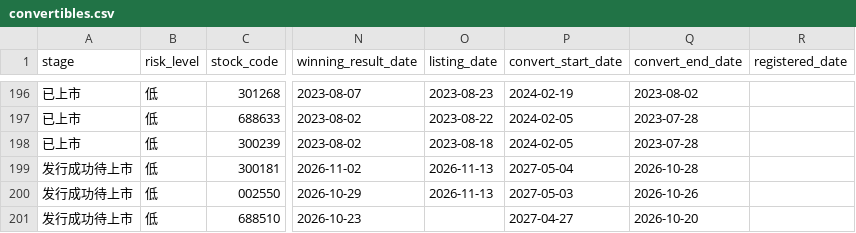
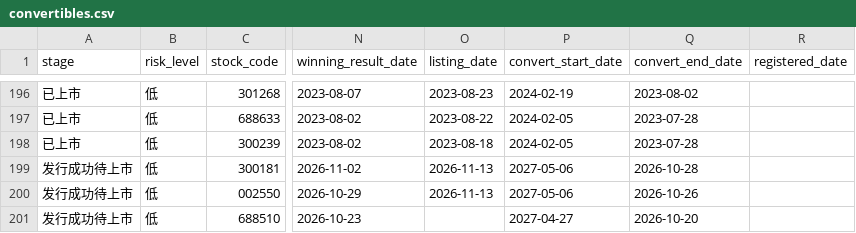
Before and after one commit to Flying-Cabbage/kzzsg, a CSV file: docs/data/convertibles.csv, drawn as a sheet; only a part is shown, gaps mark what is left out; the diff names each change by its address in the sheet, - before the commit and + after, or states it on an @@ line.

```diff
--- a/docs/data/convertibles.csv
+++ b/docs/data/convertibles.csv
-P199 (convert_start_date): 2027-05-04
+P199 (convert_start_date): 2027-05-06
-P200 (convert_start_date): 2027-05-03
+P200 (convert_start_date): 2027-05-06
```
Also changed, not shown: 3 other files.
